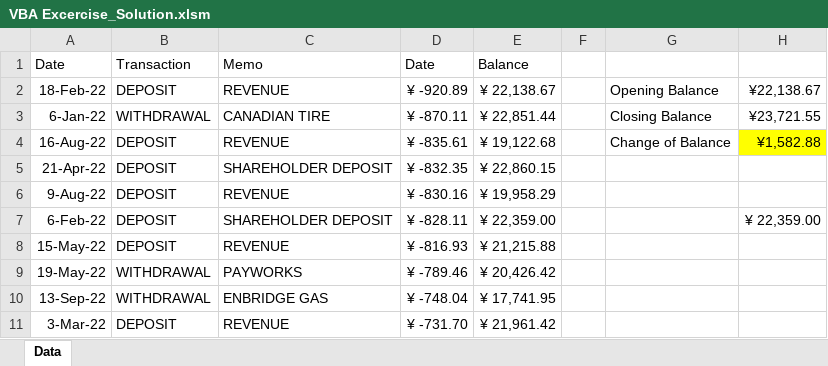
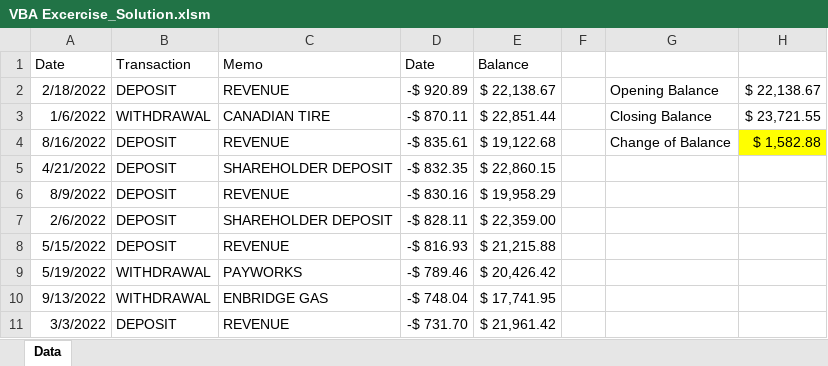
Before and after one commit to NoriTheBudgie/VBA-Screen-Cast, an Excel workbook: exercises/VBA Excercise_Solution.xlsm, sheet Data, drawn as a sheet; only a part is shown; values as stored, in another font and other column widths than the file's, no borders; charts and pictures not drawn; removed rows and columns are numbered as before the commit, all else as after; the diff covers the shown part only; the diff names each change by its address in the sheet, - before the commit and + after, or states it on an @@ line.

```diff
--- a/exercises/VBA Excercise_Solution.xlsm (sheet Data)
+++ b/exercises/VBA Excercise_Solution.xlsm (sheet Data)
-A2 (Date): 18-Feb-22
+A2 (Date): 2/18/2022
-D2 (Date): ¥ -920.89
+D2 (Date): -$ 920.89
-E2 (Balance): ¥ 22,138.67
+E2 (Balance): $ 22,138.67
-H2: ¥22,138.67
+H2: $ 22,138.67
-A3 (Date): 6-Jan-22
+A3 (Date): 1/6/2022
-D3 (Date): ¥ -870.11
+D3 (Date): -$ 870.11
-E3 (Balance): ¥ 22,851.44
+E3 (Balance): $ 22,851.44
-H3: ¥23,721.55
+H3: $ 23,721.55
-A4 (Date): 16-Aug-22
+A4 (Date): 8/16/2022
-D4 (Date): ¥ -835.61
+D4 (Date): -$ 835.61
-E4 (Balance): ¥ 19,122.68
+E4 (Balance): $ 19,122.68
-H4: ¥1,582.88
+H4: $ 1,582.88
-A5 (Date): 21-Apr-22
+A5 (Date): 4/21/2022
-D5 (Date): ¥ -832.35
+D5 (Date): -$ 832.35
-E5 (Balance): ¥ 22,860.15
+E5 (Balance): $ 22,860.15
-A6 (Date): 9-Aug-22
+A6 (Date): 8/9/2022
-D6 (Date): ¥ -830.16
+D6 (Date): -$ 830.16
-E6 (Balance): ¥ 19,958.29
+E6 (Balance): $ 19,958.29
-row 7: 6-Feb-22 | DEPOSIT | SHAREHOLDER DEPOSIT | ¥ -828.11 | ¥ 22,359.00 |  |  | ¥ 22,359.00
+row 7: 2/6/2022 | DEPOSIT | SHAREHOLDER DEPOSIT | -$ 828.11 | $ 22,359.00
-A8 (Date): 15-May-22
+A8 (Date): 5/15/2022
-D8 (Date): ¥ -816.93
+D8 (Date): -$ 816.93
-E8 (Balance): ¥ 21,215.88
+E8 (Balance): $ 21,215.88
-A9 (Date): 19-May-22
+A9 (Date): 5/19/2022
-D9 (Date): ¥ -789.46
+D9 (Date): -$ 789.46
-E9 (Balance): ¥ 20,426.42
+E9 (Balance): $ 20,426.42
-A10 (Date): 13-Sep-22
+A10 (Date): 9/13/2022
-D10 (Date): ¥ -748.04
+D10 (Date): -$ 748.04
-E10 (Balance): ¥ 17,741.95
+E10 (Balance): $ 17,741.95
-A11 (Date): 3-Mar-22
+A11 (Date): 3/3/2022
-D11 (Date): ¥ -731.70
+D11 (Date): -$ 731.70
-E11 (Balance): ¥ 21,961.42
+E11 (Balance): $ 21,961.42
```
Also changed, not shown: 29 added rows, 29 removed rows and 72 edited cells elsewhere in this sheet, exercises/VBA Excercise.xlsx.
